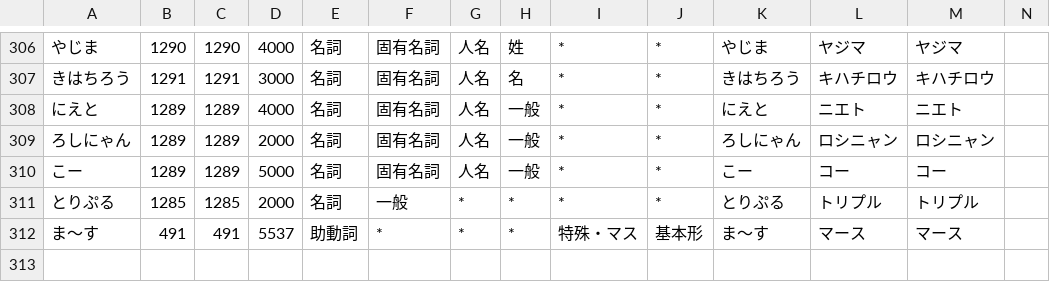
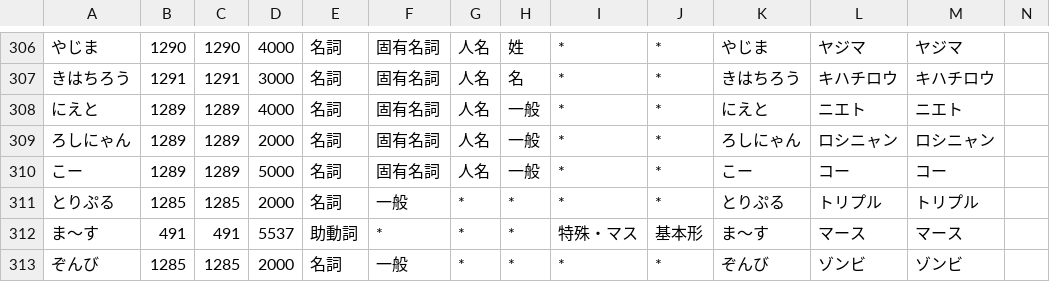
Before and after one commit to millimoji/ribbon, a CSV file: tools/script/_onlytagging.csv, drawn as a sheet; only a part is shown, gaps mark what is left out.

```diff
--- a/tools/script/_onlytagging.csv
+++ b/tools/script/_onlytagging.csv
@@ -312 +312,2 @@
 ま～す,491,491,5537,助動詞,*,*,*,特殊・マス,基本形,ま～す,マース,マース
+ぞんび,1285,1285,2000,名詞,一般,*,*,*,*,ぞんび,ゾンビ,ゾンビ
```
Also changed, not shown: tools/script/user.csv.
